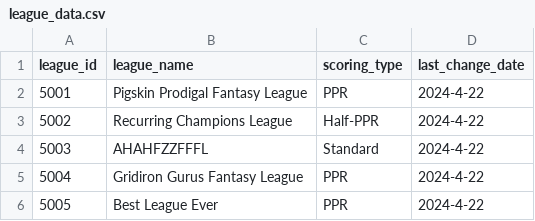
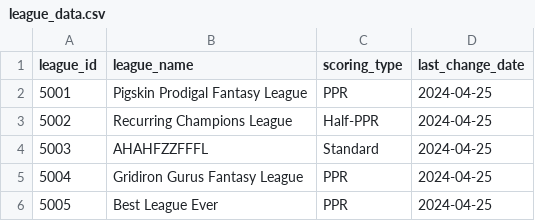
Before and after one commit to Ryandaydev/portfolio-project-previous, a CSV file: chapter7/sdk/bulk/league_data.csv, drawn as a sheet.

```diff
--- a/chapter7/sdk/bulk/league_data.csv
+++ b/chapter7/sdk/bulk/league_data.csv
@@ -1,6 +1,6 @@
 league_id,league_name,scoring_type,last_change_date
-5001,Pigskin Prodigal Fantasy League,PPR,2024-4-22
-5002,Recurring Champions League,Half-PPR,2024-4-22
-5003,AHAHFZZFFFL,Standard,2024-4-22
-5004,Gridiron Gurus Fantasy League,PPR,2024-4-22
-5005,Best League Ever,PPR,2024-4-22
+5001,Pigskin Prodigal Fantasy League,PPR,2024-04-25
+5002,Recurring Champions League,Half-PPR,2024-04-25
+5003,AHAHFZZFFFL,Standard,2024-04-25
+5004,Gridiron Gurus Fantasy League,PPR,2024-04-25
+5005,Best League Ever,PPR,2024-04-25
```
Also changed, not shown: chapter7/sdk/bulk/team_data.csv, chapter7/sdk/bulk/team_player_data.csv, 26 other files.
